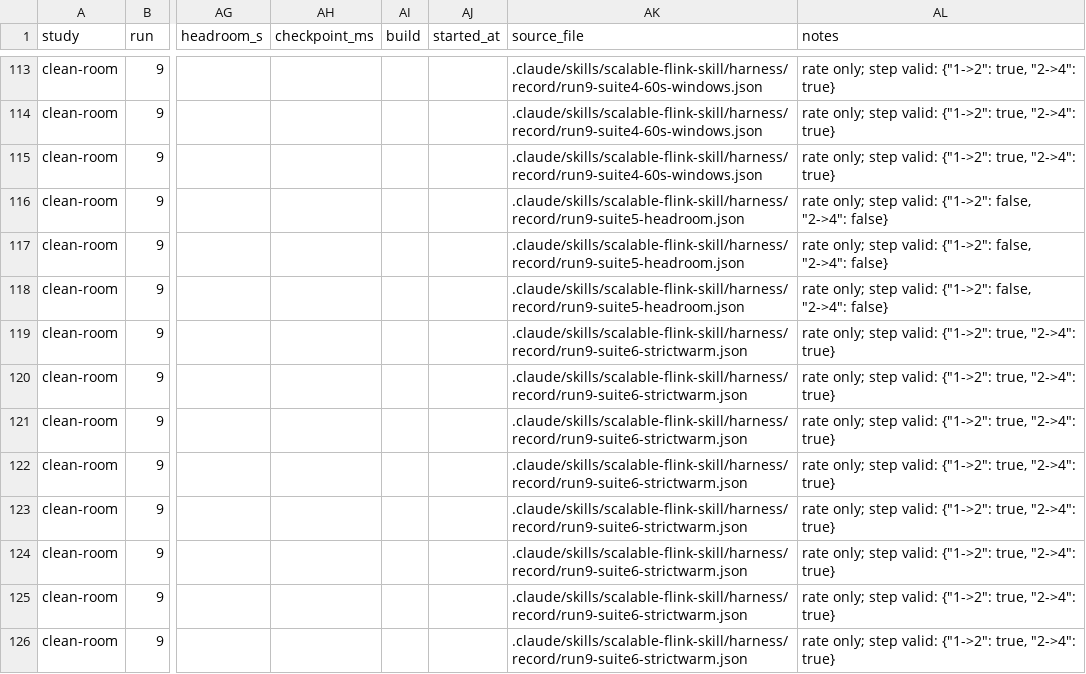
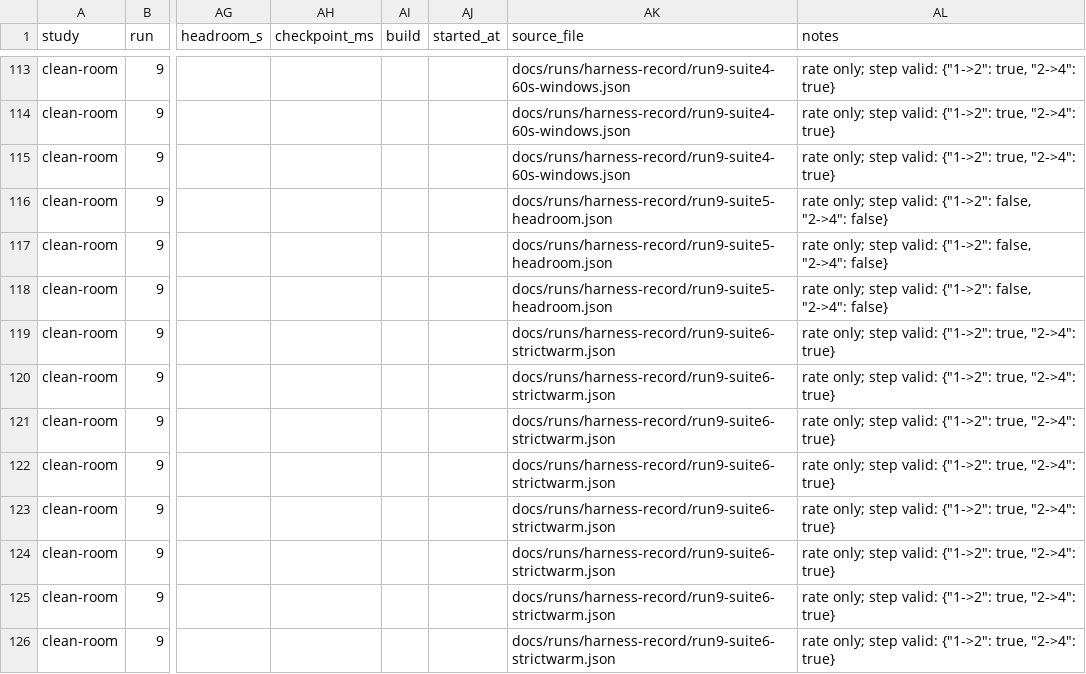
Before and after one commit to jimzucker/flink-training, a CSV file: docs/runs/ledger.csv, drawn as a sheet; only a part is shown, gaps mark what is left out; the diff covers the shown part only; the diff names each change by its address in the sheet, - before the commit and + after, or states it on an @@ line.

```diff
--- a/docs/runs/ledger.csv
+++ b/docs/runs/ledger.csv
-AK113:AK115 (source_file): .claude/skills/scalable-flink-skill/harness/record/run9-suite4-60s-windows.json
+AK113:AK115 (source_file): docs/runs/harness-record/run9-suite4-60s-windows.json
-AK116:AK118 (source_file): .claude/skills/scalable-flink-skill/harness/record/run9-suite5-headroom.json
+AK116:AK118 (source_file): docs/runs/harness-record/run9-suite5-headroom.json
-AK119:AK126 (source_file): .claude/skills/scalable-flink-skill/harness/record/run9-suite6-strictwarm.json
+AK119:AK126 (source_file): docs/runs/harness-record/run9-suite6-strictwarm.json
```
Also changed, not shown: 68 edited cells elsewhere in this file, 34 other files.
